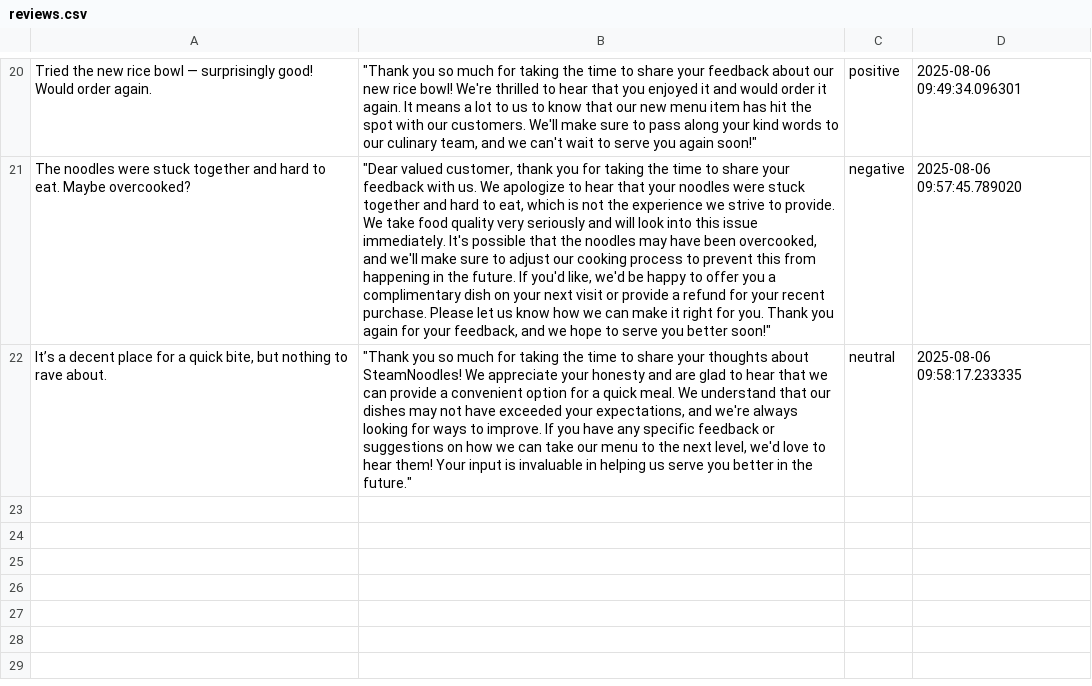
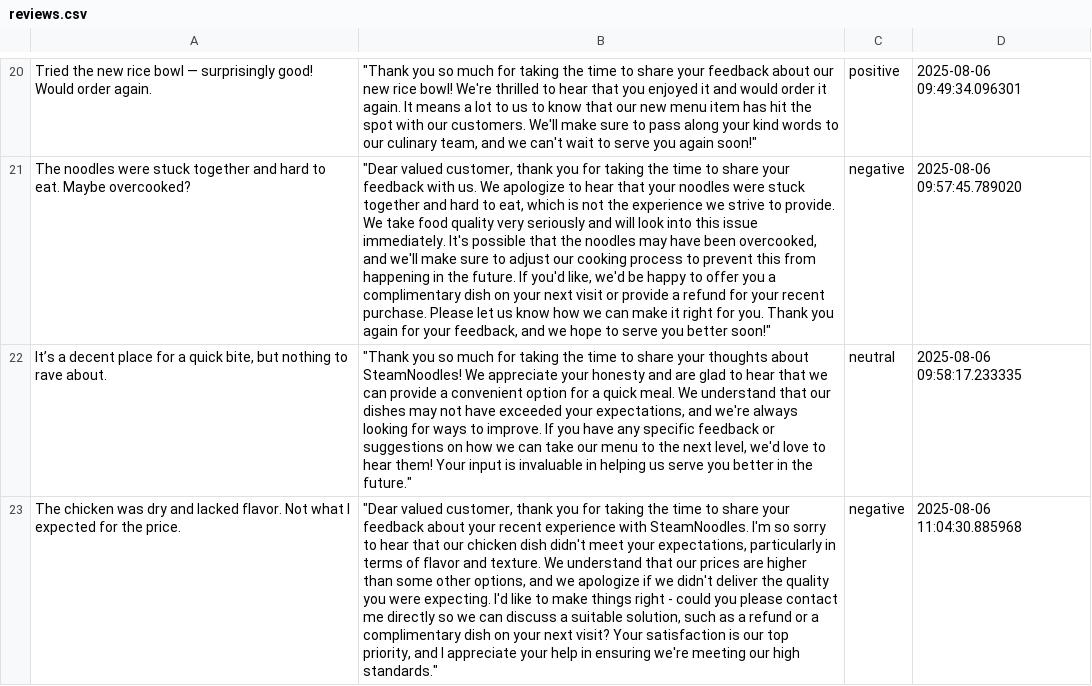
Before and after one commit to lakaThabrew/Steamnoodles-Feedback-Agent-LakmanaThabrew, a CSV file: data/reviews.csv, drawn as a sheet; only a part is shown, gaps mark what is left out; the diff names each change by its address in the sheet, - before the commit and + after, or states it on an @@ line.

```diff
--- a/data/reviews.csv
+++ b/data/reviews.csv
+row 23: The chicken was dry and lacked flavor. Not what I expected for the price. | "Dear valued customer, thank you for taking the time to share your feedback about your recent experience with SteamNoodles. I'm so sorry to hear that our chicken dish didn't meet your expectations, particularly in terms of flavor and texture. We understand that our prices are higher than some other options, and we apologize if we didn't deliver the quality you were expecting. I'd like to make things right - could you please contact me directly so we can discuss a suitable solution, such as a refund or a complimentary dish on your next visit? Your satisfaction is our top priority, and I appreciate your help in ensuring we're meeting our high standards." | negative | 2025-08-06 11:04:30.885968
```
Also changed, not shown: 4 other files.
